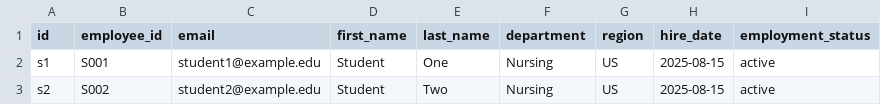
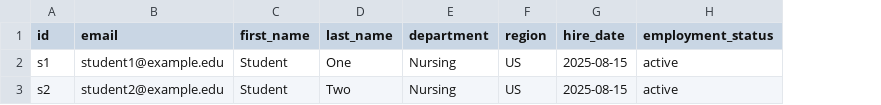
Before and after one commit to simongonzalezdc/complyos, a CSV file: examples/csv-campus/users.csv, drawn as a sheet; the diff names each change by its address in the sheet, - before the commit and + after, or states it on an @@ line.

```diff
--- a/examples/csv-campus/users.csv
+++ b/examples/csv-campus/users.csv
-column B (employee_id), rows 2-3: S001 | S002
```
Also changed, not shown: 2 other files.
